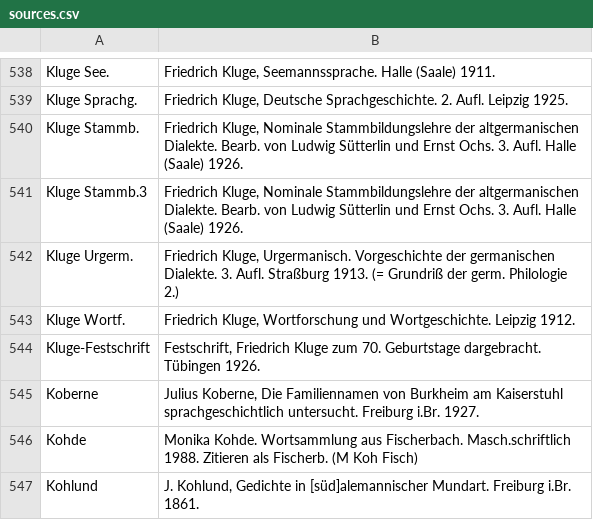
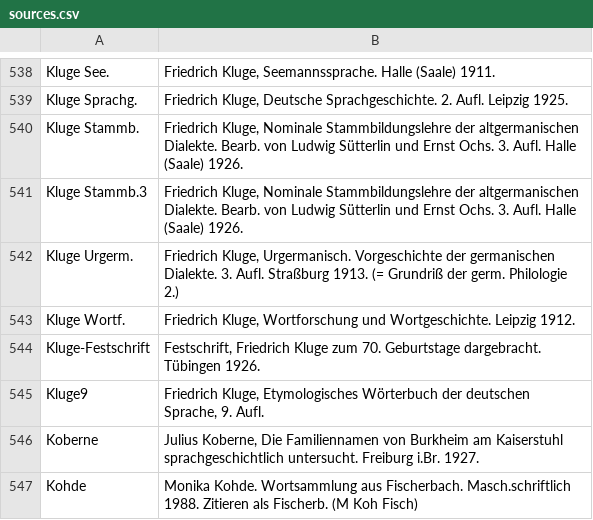
Before and after one commit to DHLab-Freiburg/badischeswbuch-validation-app, a CSV file: data/sources.csv, drawn as a sheet; only a part is shown, gaps mark what is left out; the shorter side is filled out with more unchanged rows; the diff names each change by its address in the sheet, - before the commit and + after, or states it on an @@ line.

```diff
--- a/data/sources.csv
+++ b/data/sources.csv
+row 545: Kluge9 | Friedrich Kluge, Etymologisches Wörterbuch der deutschen Sprache, 9. Aufl.
```
Also changed, not shown: 1 other file.
